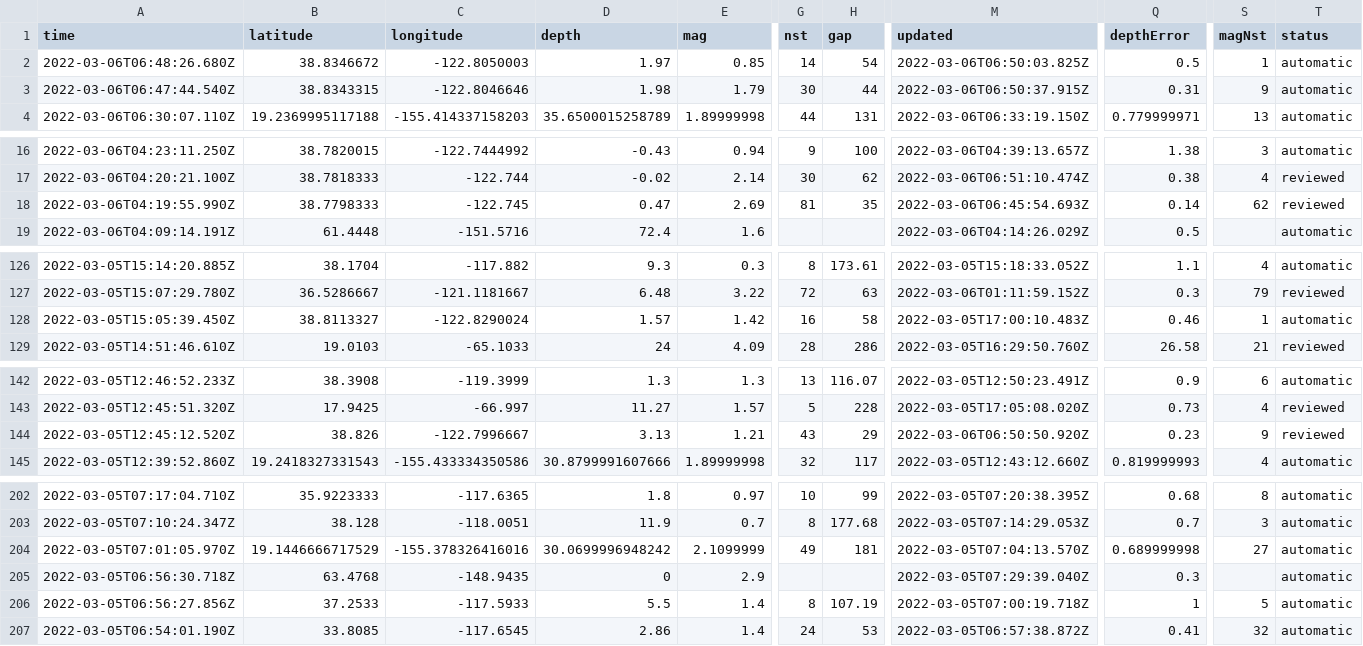
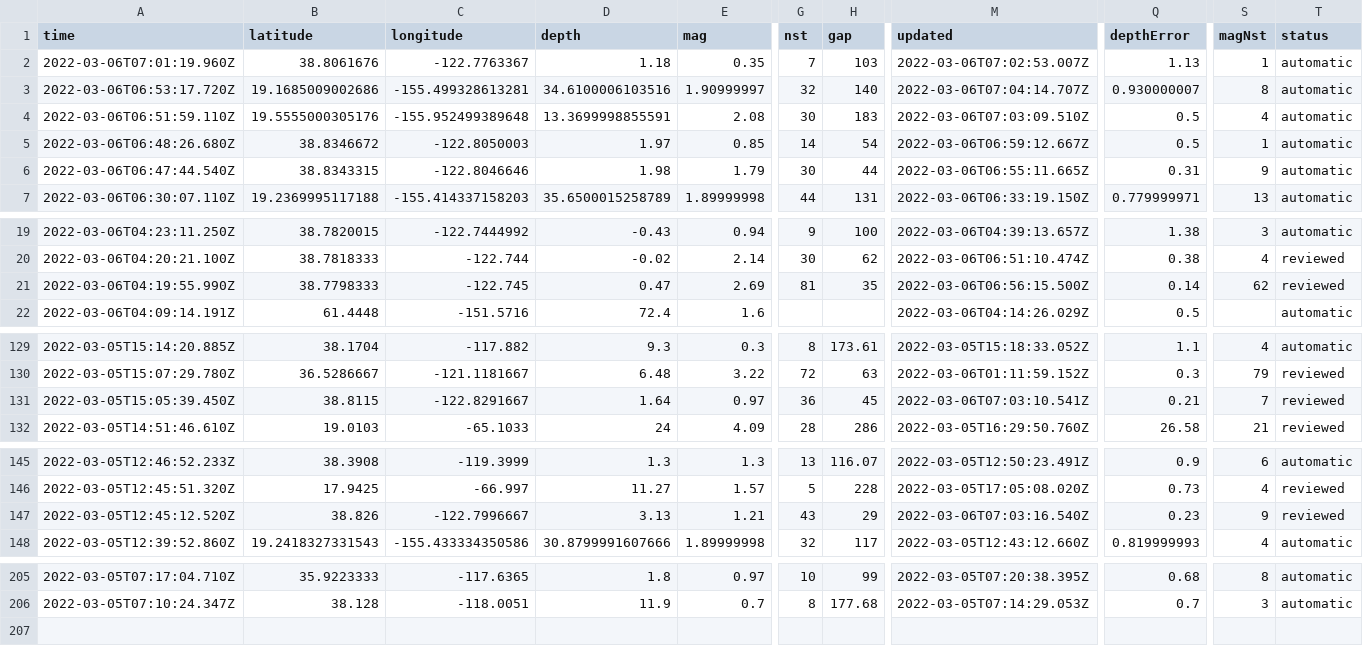
Before and after one commit to sahanasjay/nicar-22-git-actions, a CSV file: usgs_current.csv, drawn as a sheet; only a part is shown, gaps mark what is left out; removed rows and columns are numbered as before the commit, all else as after; rows hold the shown columns only; the diff covers the shown part only; the diff names each change by its address in the sheet, - before the commit and + after, or states it on an @@ line.

```diff
--- a/usgs_current.csv
+++ b/usgs_current.csv
+row 2: 2022-03-06T07:01:19.960Z | 38.8061676 | -122.7763367 | 1.18 | 0.35 | 7 | 103 | 2022-03-06T07:02:53.007Z | 1.13 | 1 | automatic
+row 3: 2022-03-06T06:53:17.720Z | 19.1685009002686 | -155.499328613281 | 34.6100006103516 | 1.90999997 | 32 | 140 | 2022-03-06T07:04:14.707Z | 0.930000007 | 8 | automatic
+row 4: 2022-03-06T06:51:59.110Z | 19.5555000305176 | -155.952499389648 | 13.3699998855591 | 2.08 | 30 | 183 | 2022-03-06T07:03:09.510Z | 0.5 | 4 | automatic
-M5 (updated): 2022-03-06T06:50:03.825Z
+M5 (updated): 2022-03-06T06:59:12.667Z
-M6 (updated): 2022-03-06T06:50:37.915Z
+M6 (updated): 2022-03-06T06:55:11.665Z
-M21 (updated): 2022-03-06T06:45:54.693Z
+M21 (updated): 2022-03-06T06:56:15.500Z
-B131 (latitude): 38.8113327
+B131 (latitude): 38.8115
-C131 (longitude): -122.8290024
+C131 (longitude): -122.8291667
-D131 (depth): 1.57
+D131 (depth): 1.64
-E131 (mag): 1.42
+E131 (mag): 0.97
-G131 (nst): 16
+G131 (nst): 36
-H131 (gap): 58
+H131 (gap): 45
-M131 (updated): 2022-03-05T17:00:10.483Z
+M131 (updated): 2022-03-06T07:03:10.541Z
-Q131 (depthError): 0.46
+Q131 (depthError): 0.21
-S131 (magNst): 1
+S131 (magNst): 7
-T131 (status): automatic
+T131 (status): reviewed
-M147 (updated): 2022-03-06T06:50:50.920Z
+M147 (updated): 2022-03-06T07:03:16.540Z
-row 204: 2022-03-05T07:01:05.970Z | 19.1446666717529 | -155.378326416016 | 30.0699996948242 | 2.1099999 | 49 | 181 | 2022-03-05T07:04:13.570Z | 0.689999998 | 27 | automatic
-row 205: 2022-03-05T06:56:30.718Z | 63.4768 | -148.9435 | 0 | 2.9 |  |  | 2022-03-05T07:29:39.040Z | 0.3 |  | automatic
-row 206: 2022-03-05T06:56:27.856Z | 37.2533 | -117.5933 | 5.5 | 1.4 | 8 | 107.19 | 2022-03-05T07:00:19.718Z | 1 | 5 | automatic
-row 207: 2022-03-05T06:54:01.190Z | 33.8085 | -117.6545 | 2.86 | 1.4 | 24 | 53 | 2022-03-05T06:57:38.872Z | 0.41 | 32 | automatic
```
Also changed, not shown: 3 edited cells elsewhere in this file, usgs_main.csv.
